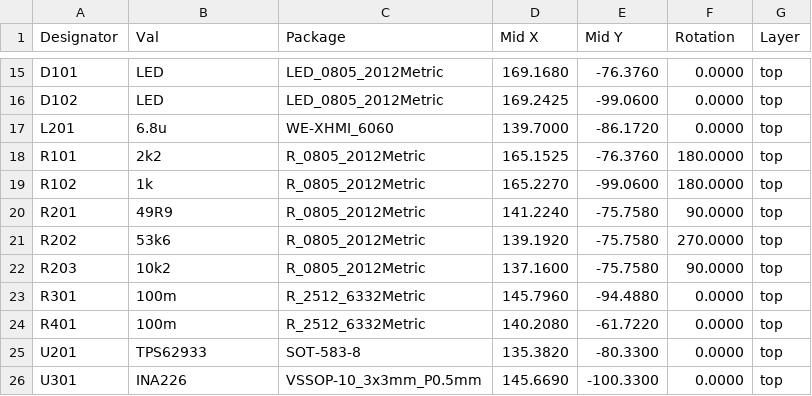
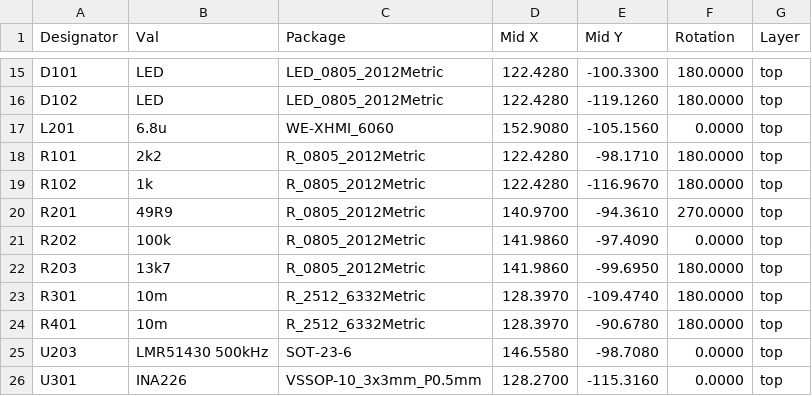
Before and after one commit to OE5XRX/RemoteStation, a CSV file: pcb/power/JLCPCB/power_cpl_jlc.csv, drawn as a sheet; only a part is shown, gaps mark what is left out; the diff covers the shown part only.

```diff
--- a/pcb/power/JLCPCB/power_cpl_jlc.csv
+++ b/pcb/power/JLCPCB/power_cpl_jlc.csv
@@ -15,12 +15,12 @@ Designator,Val,Package,Mid X,Mid Y,Rotation,Layer
-"D101","LED","LED_0805_2012Metric",169.1680,-76.3760,0.0000,top
-"D102","LED","LED_0805_2012Metric",169.2425,-99.0600,0.0000,top
-"L201","6.8u","WE-XHMI_6060",139.7000,-86.1720,0.0000,top
-"R101","2k2","R_0805_2012Metric",165.1525,-76.3760,180.0000,top
-"R102","1k","R_0805_2012Metric",165.2270,-99.0600,180.0000,top
-"R201","49R9","R_0805_2012Metric",141.2240,-75.7580,90.0000,top
-"R202","53k6","R_0805_2012Metric",139.1920,-75.7580,270.0000,top
-"R203","10k2","R_0805_2012Metric",137.1600,-75.7580,90.0000,top
-"R301","100m","R_2512_6332Metric",145.7960,-94.4880,0.0000,top
-"R401","100m","R_2512_6332Metric",140.2080,-61.7220,0.0000,top
-"U201","TPS62933","SOT-583-8",135.3820,-80.3300,0.0000,top
-"U301","INA226","VSSOP-10_3x3mm_P0.5mm",145.6690,-100.3300,0.0000,top
+"D101","LED","LED_0805_2012Metric",122.4280,-100.3300,180.0000,top
+"D102","LED","LED_0805_2012Metric",122.4280,-119.1260,180.0000,top
+"L201","6.8u","WE-XHMI_6060",152.9080,-105.1560,0.0000,top
+"R101","2k2","R_0805_2012Metric",122.4280,-98.1710,180.0000,top
+"R102","1k","R_0805_2012Metric",122.4280,-116.9670,180.0000,top
+"R201","49R9","R_0805_2012Metric",140.9700,-94.3610,270.0000,top
+"R202","100k","R_0805_2012Metric",141.9860,-97.4090,0.0000,top
+"R203","13k7","R_0805_2012Metric",141.9860,-99.6950,180.0000,top
+"R301","10m","R_2512_6332Metric",128.3970,-109.4740,180.0000,top
+"R401","10m","R_2512_6332Metric",128.3970,-90.6780,180.0000,top
+"U203","LMR51430 500kHz","SOT-23-6",146.5580,-98.7080,0.0000,top
+"U301","INA226","VSSOP-10_3x3mm_P0.5mm",128.2700,-115.3160,0.0000,top
```
Also changed, not shown: 1 added row, 1 removed row and 35 edited cells elsewhere in this file, pcb/power/JLCPCB/power_bom_jlc.csv, pcb/power/power-bom.csv, 37 other files.
